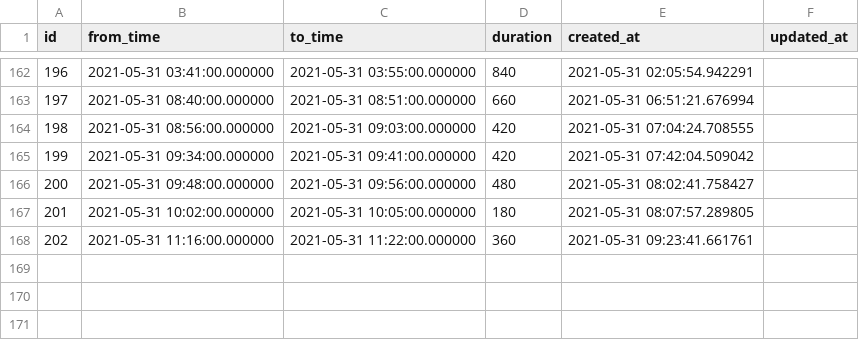
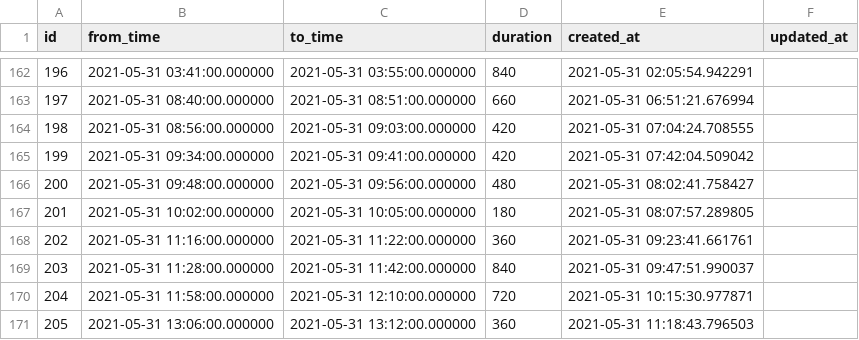
Before and after one commit to duffau/baby-tracker, a CSV file: data/feed.csv, drawn as a sheet; only a part is shown, gaps mark what is left out.

```diff
--- a/data/feed.csv
+++ b/data/feed.csv
@@ -168 +168,4 @@ id,from_time,to_time,duration,created_at,updated_at
 202,2021-05-31 11:16:00.000000,2021-05-31 11:22:00.000000,360,2021-05-31 09:23:41.661761,
+203,2021-05-31 11:28:00.000000,2021-05-31 11:42:00.000000,840,2021-05-31 09:47:51.990037,
+204,2021-05-31 11:58:00.000000,2021-05-31 12:10:00.000000,720,2021-05-31 10:15:30.977871,
+205,2021-05-31 13:06:00.000000,2021-05-31 13:12:00.000000,360,2021-05-31 11:18:43.796503,
```
Also changed, not shown: data/sleep.csv.
